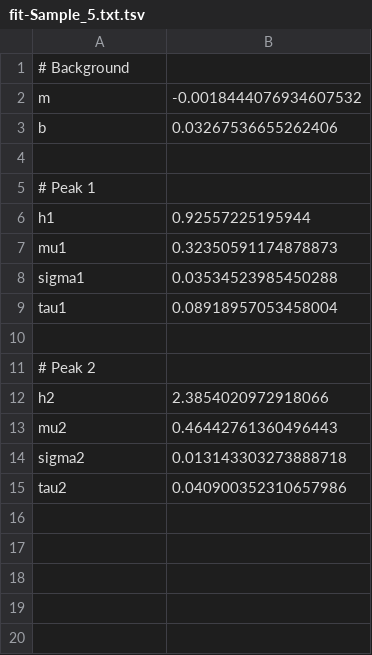
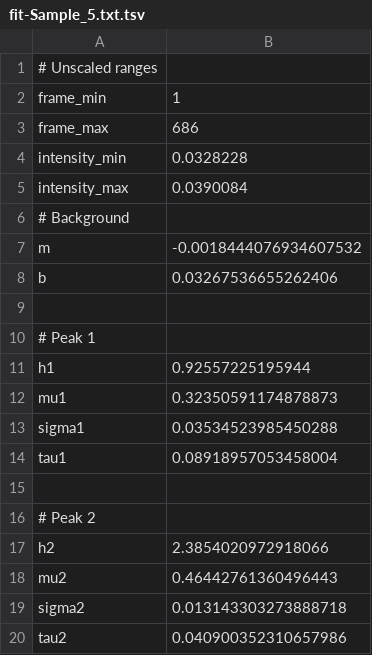
Before and after one commit to yawnoc/constituents-extraction, a TSV file: output/fit-Sample_5.txt.tsv, drawn as a sheet; the diff names each change by its address in the sheet, - before the commit and + after, or states it on an @@ line.

```diff
--- a/output/fit-Sample_5.txt.tsv
+++ b/output/fit-Sample_5.txt.tsv
+row 1: # Unscaled ranges
+row 2: frame_min | 1
+row 3: frame_max | 686
+row 4: intensity_min | 0.0328228
+row 5: intensity_max | 0.0390084
```
Also changed, not shown: output/fit-Sample_2.txt.tsv, output/fit-Sample_3.txt.tsv, 6 other files.
